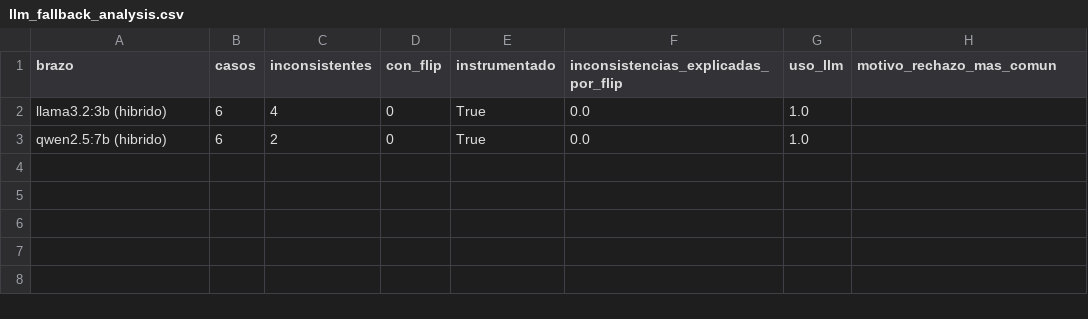
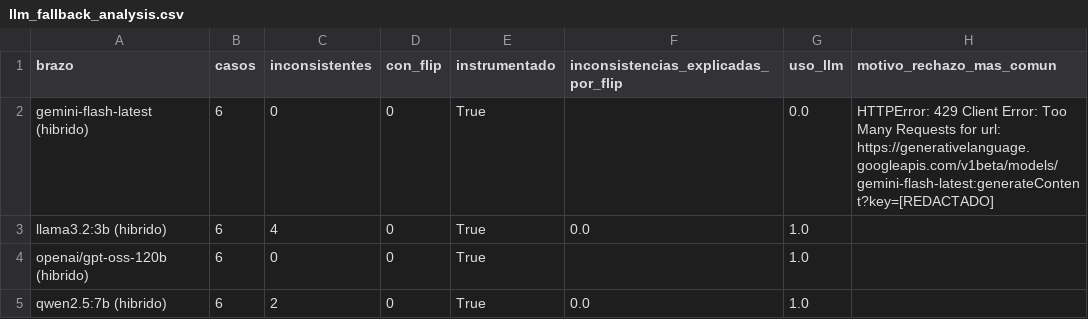
Before and after one commit to DavinsonR/credit-risk-mlops, a CSV file: exports/llm_fallback_analysis.csv, drawn as a sheet; the diff names each change by its address in the sheet, - before the commit and + after, or states it on an @@ line.

```diff
--- a/exports/llm_fallback_analysis.csv
+++ b/exports/llm_fallback_analysis.csv
+row 2: gemini-flash-latest (hibrido) | 6 | 0 | 0 | True |  | 0.0 | HTTPError: 429 Client Error: Too Many Requests for url: https://generativelanguage.googleapis.com/v1beta/models/gemini-flash-latest:generateContent?key=[REDACTADO]
+row 4: openai/gpt-oss-120b (hibrido) | 6 | 0 | 0 | True |  | 1.0
```
Also changed, not shown: exports/llm_evals_detail.csv, exports/llm_evals_summary.csv, 2 other files.
